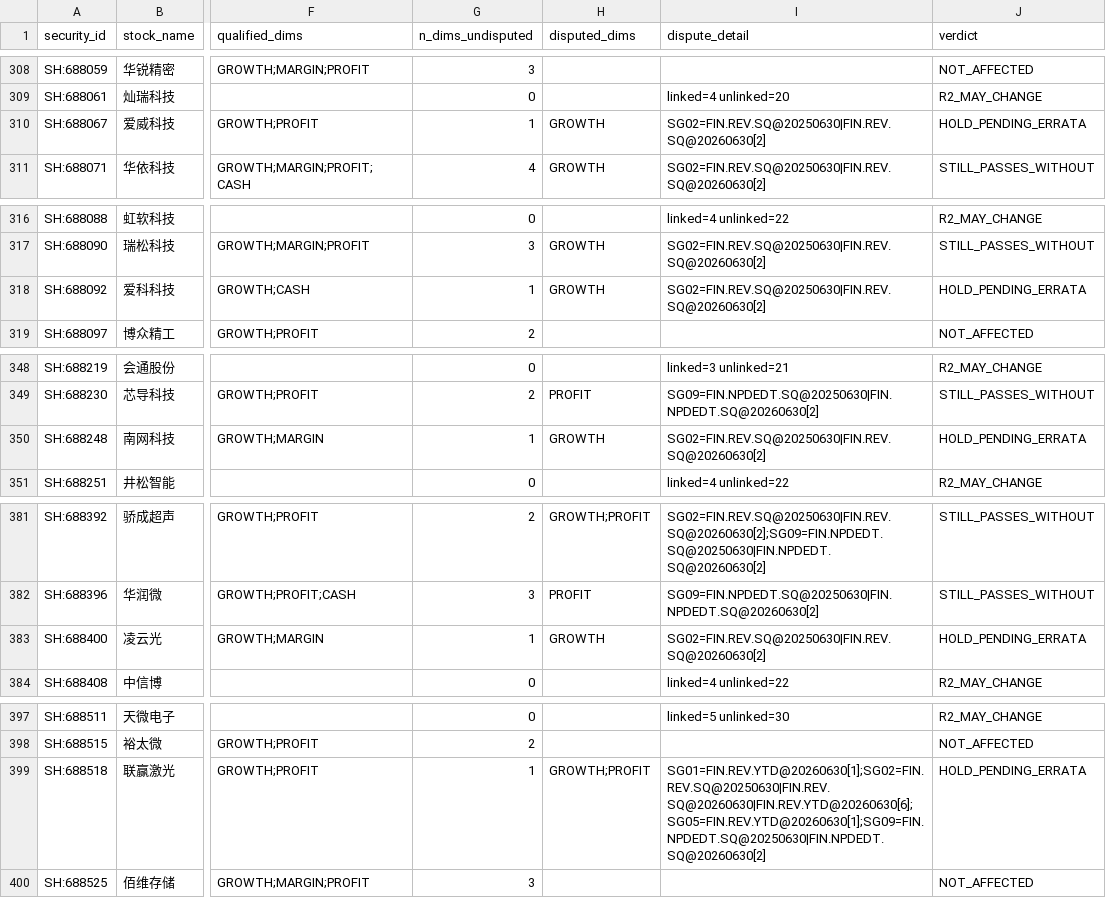
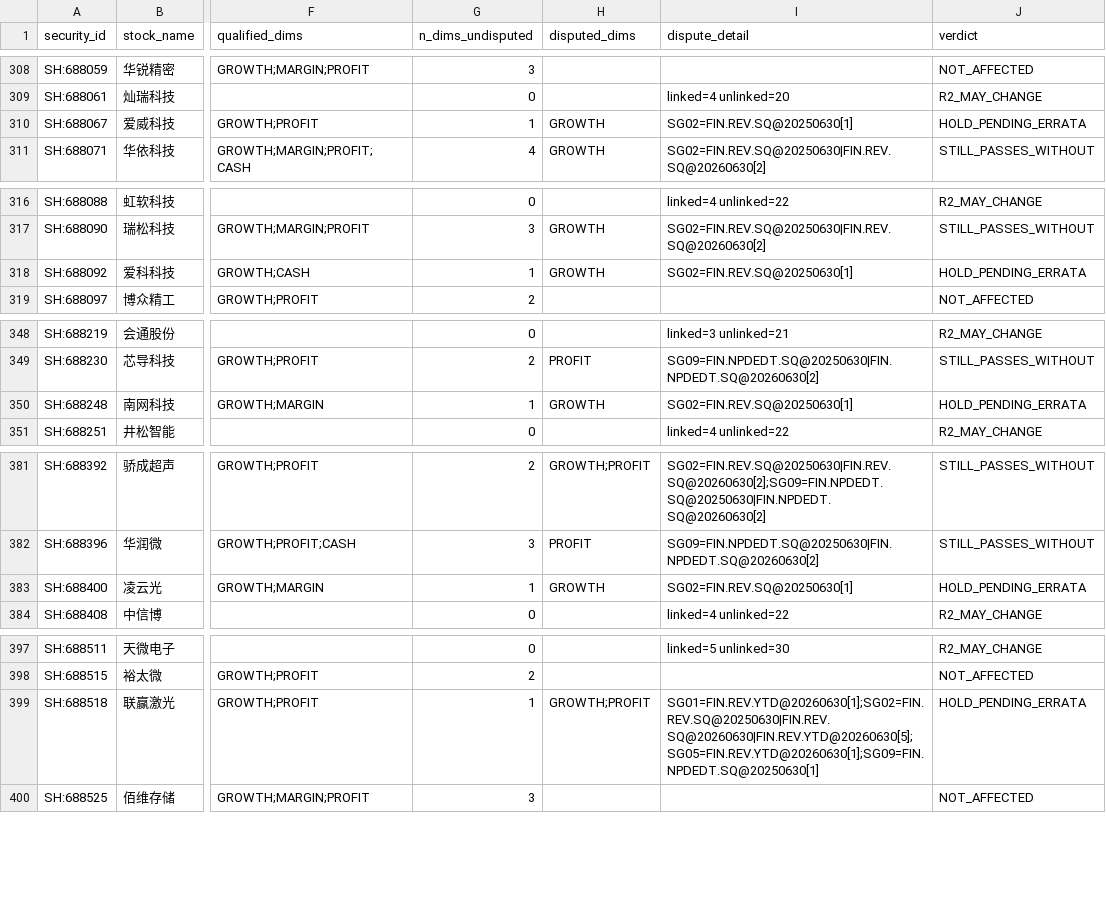
Before and after one commit to qiangzhuangmeili-ui/robotics-inflection-research, a CSV file: runs/issues/S00/errata_20261111_v5/l2_dependency_check.csv, drawn as a sheet; only a part is shown, gaps mark what is left out; the diff covers the shown part only; the diff names each change by its address in the sheet, - before the commit and + after, or states it on an @@ line.

```diff
--- a/runs/issues/S00/errata_20261111_v5/l2_dependency_check.csv
+++ b/runs/issues/S00/errata_20261111_v5/l2_dependency_check.csv
-I310 (dispute_detail): SG02=FIN.REV.SQ@20250630|FIN.REV.SQ@20260630[2]
+I310 (dispute_detail): SG02=FIN.REV.SQ@20250630[1]
-I318 (dispute_detail): SG02=FIN.REV.SQ@20250630|FIN.REV.SQ@20260630[2]
+I318 (dispute_detail): SG02=FIN.REV.SQ@20250630[1]
-I350 (dispute_detail): SG02=FIN.REV.SQ@20250630|FIN.REV.SQ@20260630[2]
+I350 (dispute_detail): SG02=FIN.REV.SQ@20250630[1]
-I383 (dispute_detail): SG02=FIN.REV.SQ@20250630|FIN.REV.SQ@20260630[2]
+I383 (dispute_detail): SG02=FIN.REV.SQ@20250630[1]
-I399 (dispute_detail): SG01=FIN.REV.YTD@20260630[1];SG02=FIN.REV.SQ@20250630|FIN.REV.SQ@20260630|FIN.REV.YTD@20260630[6];SG05=FIN.REV.YTD@20260630[1];SG09=FIN.NPDEDT.SQ@20250630|FIN.NPDEDT.SQ@20260630[2]
+I399 (dispute_detail): SG01=FIN.REV.YTD@20260630[1];SG02=FIN.REV.SQ@20250630|FIN.REV.SQ@20260630|FIN.REV.YTD@20260630[5];SG05=FIN.REV.YTD@20260630[1];SG09=FIN.NPDEDT.SQ@20250630[1]
```
Also changed, not shown: 14 edited cells elsewhere in this file, runs/issues/S00/errata_20261111_v5/sampling_keys_diff.csv, runs/issues/S00/errata_20261111_v5/sampling_v5.csv, 23 other files.
